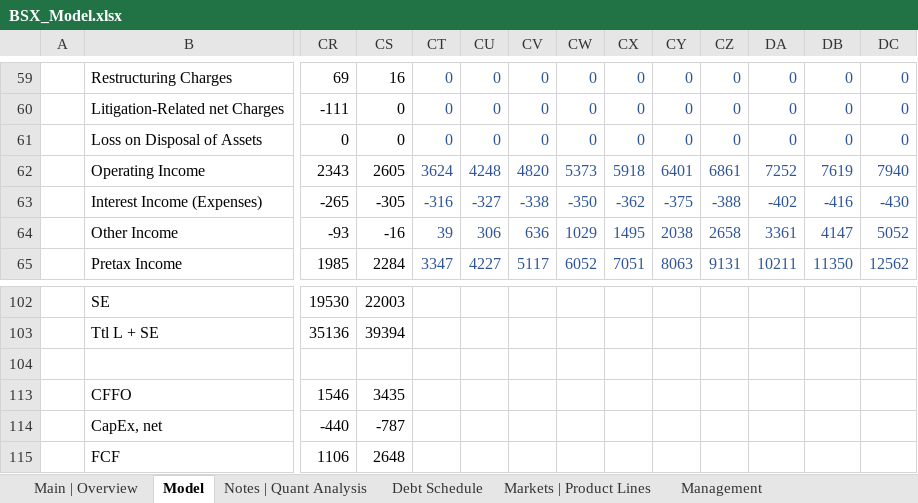
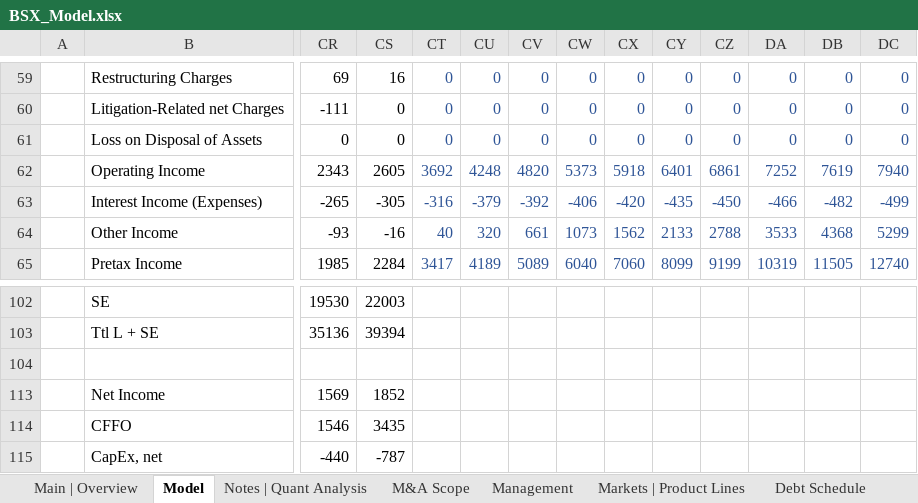
Before and after one commit to Jacob-Herrick/Equity-Research-Models, an Excel workbook: BSX_Model.xlsx, sheet Model, drawn as a sheet; only a part is shown, gaps mark what is left out; the shorter side is filled out with more unchanged rows; values as stored, in another font and other column widths than the file's, no borders; charts and pictures not drawn; rows hold the shown columns only; the diff covers the shown part only; the diff names each change by its address in the sheet, - before the commit and + after, or states it on an @@ line.

```diff
--- a/BSX_Model.xlsx (sheet Model)
+++ b/BSX_Model.xlsx (sheet Model)
@@ sheet tab order changed: Main | Overview | Model | Notes | Quant Analysis | M&A Scope | Management | Markets | Product Lines | Debt Schedule @@
-CT62: 3624
+CT62: 3692
-CU63: -327
+CU63: -379
-CV63: -338
+CV63: -392
-CW63: -350
+CW63: -406
-CX63: -362
+CX63: -420
-CY63: -375
+CY63: -435
-CZ63: -388
+CZ63: -450
-DA63: -402
+DA63: -466
-DB63: -416
+DB63: -482
-DC63: -430
+DC63: -499
-CT64: 39
+CT64: 40
-CU64: 306
+CU64: 320
-CV64: 636
+CV64: 661
-CW64: 1029
+CW64: 1073
-CX64: 1495
+CX64: 1562
-CY64: 2038
+CY64: 2133
-CZ64: 2658
+CZ64: 2788
-DA64: 3361
+DA64: 3533
-DB64: 4147
+DB64: 4368
-DC64: 5052
+DC64: 5299
-CT65: 3347
+CT65: 3417
-CU65: 4227
+CU65: 4189
-CV65: 5117
+CV65: 5089
-CW65: 6052
+CW65: 6040
-CX65: 7051
+CX65: 7060
-CY65: 8063
+CY65: 8099
-CZ65: 9131
+CZ65: 9199
-DA65: 10211
+DA65: 10319
-DB65: 11350
+DB65: 11505
-DC65: 12562
+DC65: 12740
+row 113:  | Net Income | 1569 | 1852
```
Also changed, not shown: 122 edited cells elsewhere in this sheet, sheet Notes | Quant Analysis, sheet Main | Overview, charts or pictures, BDX_Model.xlsx, MA_Model.xlsx, 22 other files.
